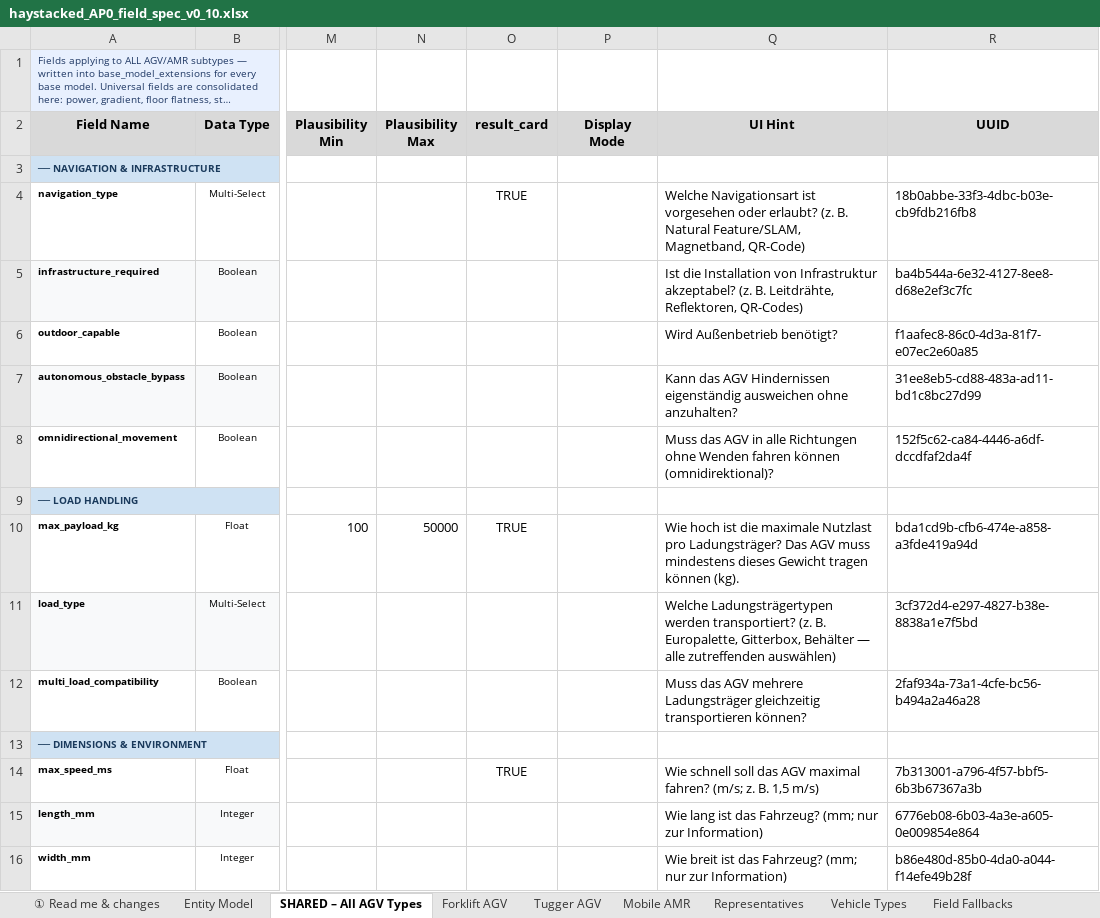
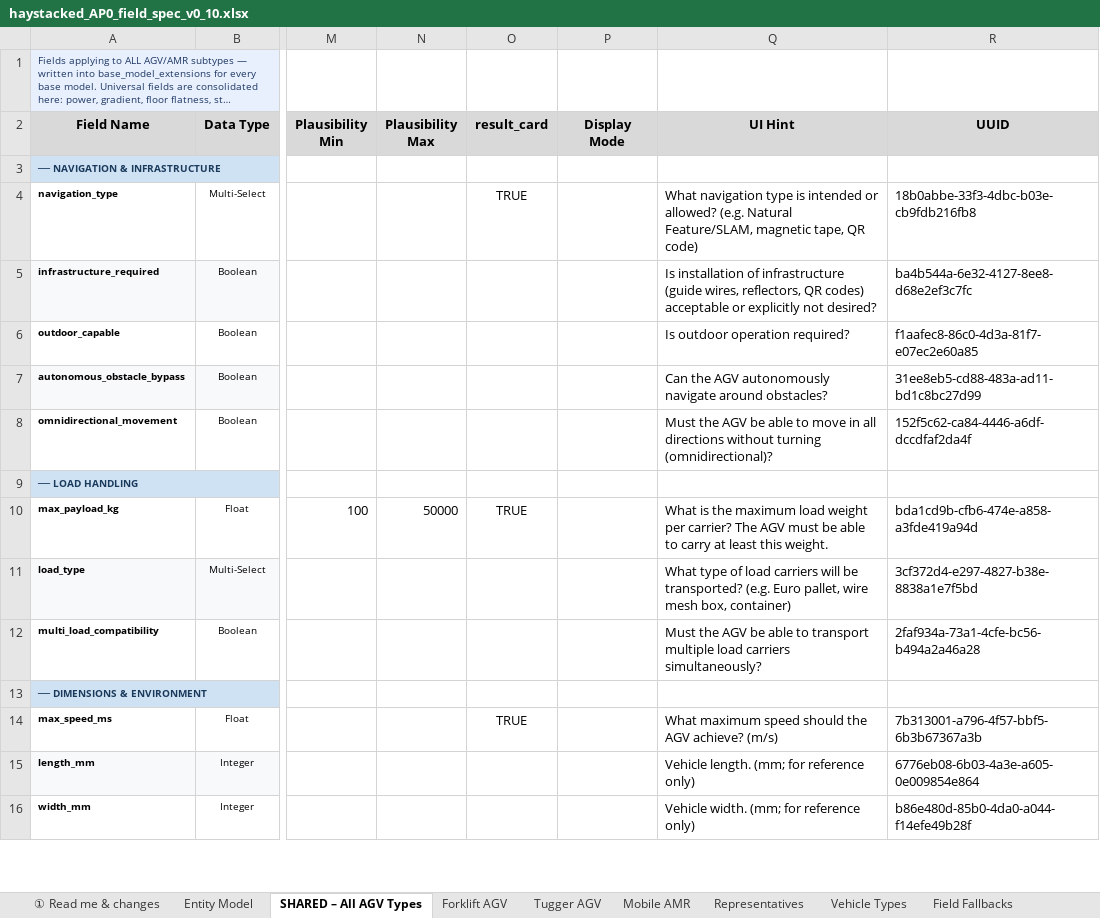
Before and after one commit to deegmann/haystacked, an Excel workbook: Spec/haystacked_AP0_field_spec_v0_10.xlsx, sheet SHARED – All AGV Types, drawn as a sheet; only a part is shown, gaps mark what is left out; long unchanged cells end in …; values as stored, in another font and other column widths than the file's, no borders; the diff covers the shown part only; the diff names each change by its address in the sheet, - before the commit and + after, or states it on an @@ line.

```diff
--- a/Spec/haystacked_AP0_field_spec_v0_10.xlsx (sheet SHARED – All AGV Types)
+++ b/Spec/haystacked_AP0_field_spec_v0_10.xlsx (sheet SHARED – All AGV Types)
-Q4 (UI Hint): Welche Navigationsart ist vorgesehen oder erlaubt? (z. B. Natural Feature/SLAM, Magnetband, QR-Code)
+Q4 (UI Hint): What navigation type is intended or allowed? (e.g. Natural Feature/SLAM, magnetic tape, QR code)
-Q5 (UI Hint): Ist die Installation von Infrastruktur akzeptabel? (z. B. Leitdrähte, Reflektoren, QR-Codes)
+Q5 (UI Hint): Is installation of infrastructure (guide wires, reflectors, QR codes) acceptable or explicitly not desired?
-Q6 (UI Hint): Wird Außenbetrieb benötigt?
+Q6 (UI Hint): Is outdoor operation required?
-Q7 (UI Hint): Kann das AGV Hindernissen eigenständig ausweichen ohne anzuhalten?
+Q7 (UI Hint): Can the AGV autonomously navigate around obstacles?
-Q8 (UI Hint): Muss das AGV in alle Richtungen ohne Wenden fahren können (omnidirektional)?
+Q8 (UI Hint): Must the AGV be able to move in all directions without turning (omnidirectional)?
-Q10 (UI Hint): Wie hoch ist die maximale Nutzlast pro Ladungsträger? Das AGV muss mindestens dieses Gewicht tragen können (kg).
+Q10 (UI Hint): What is the maximum load weight per carrier? The AGV must be able to carry at least this weight.
-Q11 (UI Hint): Welche Ladungsträgertypen werden transportiert? (z. B. Europalette, Gitterbox, Behälter — alle zutreffenden auswählen)
+Q11 (UI Hint): What type of load carriers will be transported? (e.g. Euro pallet, wire mesh box, container)
-Q12 (UI Hint): Muss das AGV mehrere Ladungsträger gleichzeitig transportieren können?
+Q12 (UI Hint): Must the AGV be able to transport multiple load carriers simultaneously?
-Q14 (UI Hint): Wie schnell soll das AGV maximal fahren? (m/s; z. B. 1,5 m/s)
+Q14 (UI Hint): What maximum speed should the AGV achieve? (m/s)
-Q15 (UI Hint): Wie lang ist das Fahrzeug? (mm; nur zur Information)
+Q15 (UI Hint): Vehicle length. (mm; for reference only)
-Q16 (UI Hint): Wie breit ist das Fahrzeug? (mm; nur zur Information)
+Q16 (UI Hint): Vehicle width. (mm; for reference only)
```
Also changed, not shown: 40 edited cells elsewhere in this sheet, sheet Mobile AMR, sheet Forklift AGV, sheet Tugger AGV, 4 other files.
